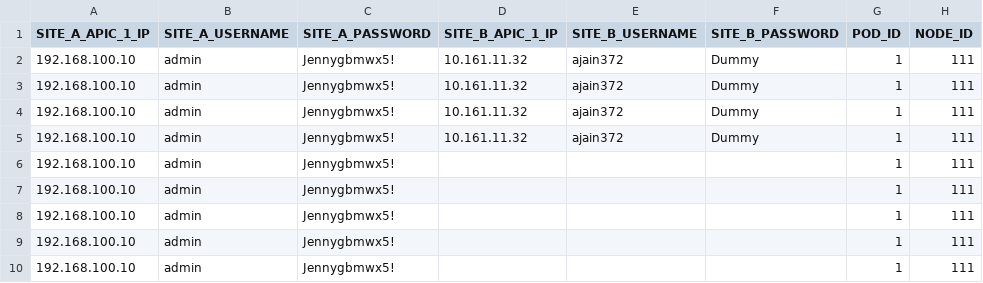
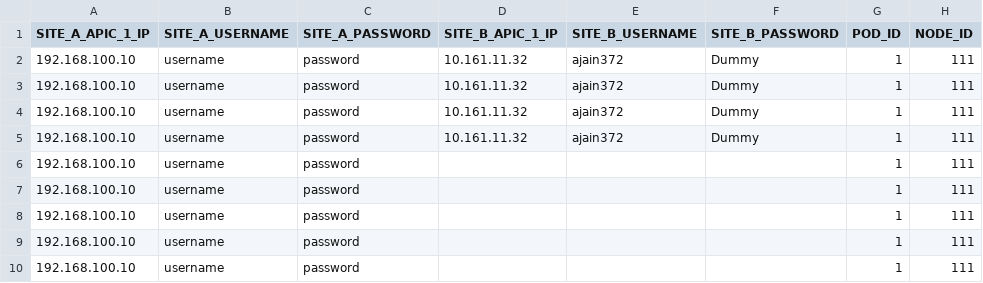
Before and after one commit to eddyedwards454/Postman_HK1, a CSV file: Wayne Test Port Migration APIC.csv, drawn as a sheet; only a part is shown; the diff names each change by its address in the sheet, - before the commit and + after, or states it on an @@ line.

Commit message:
Initial Commit

```diff
--- a/Wayne Test Port Migration APIC.csv
+++ b/Wayne Test Port Migration APIC.csv
-B2:B10 (SITE_A_USERNAME): admin
+B2:B10 (SITE_A_USERNAME): username
-C2:C10 (SITE_A_PASSWORD): Jennygbmwx5!
+C2:C10 (SITE_A_PASSWORD): password
```
